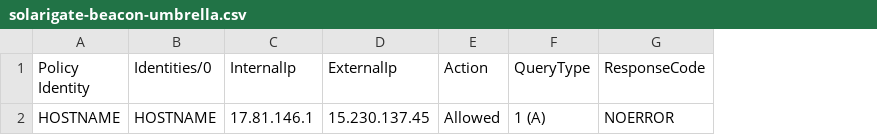
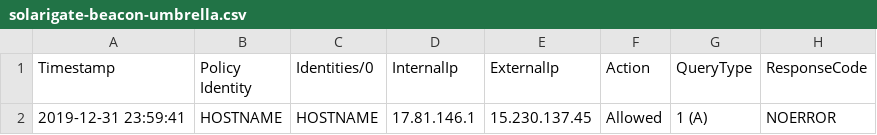
Before and after one commit to javiersoriano/sentinel-training, a CSV file: Artifacts/Telemetry/solarigate-beacon-umbrella.csv, drawn as a sheet; only a part is shown; the diff names each change by its address in the sheet, - before the commit and + after, or states it on an @@ line.

Commit message:
telemetry changes

```diff
--- a/Artifacts/Telemetry/solarigate-beacon-umbrella.csv
+++ b/Artifacts/Telemetry/solarigate-beacon-umbrella.csv
+column A (Timestamp), row 2: 2019-12-31 23:59:41
```
Also changed, not shown: 1 other file.
